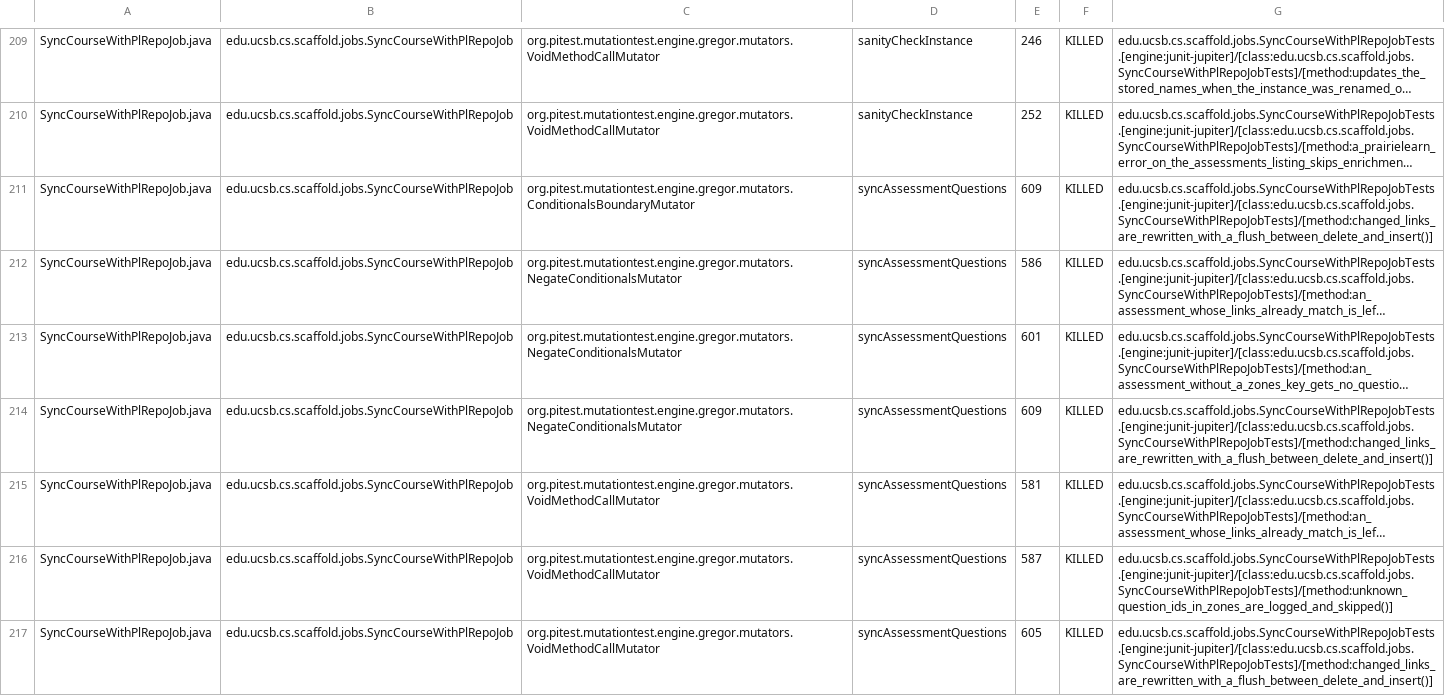
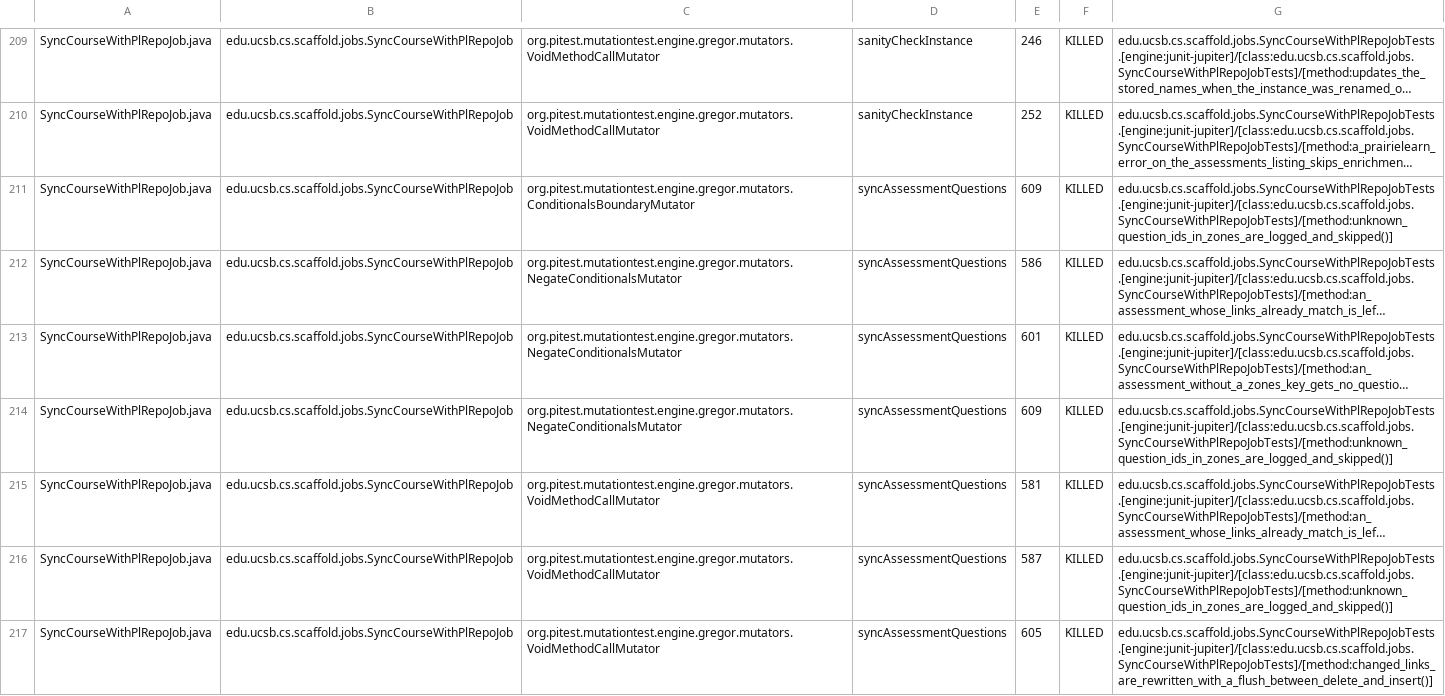
Before and after one commit to ucsb-cs156/proj-scaffold, a CSV file: pitest/mutations.csv, drawn as a sheet; only a part is shown, gaps mark what is left out; long unchanged cells end in …; the diff covers the shown part only; the diff names each change by its address in the sheet, - before the commit and + after, or states it on an @@ line.

Commit message:
Deploying to gh-pages from @ ucsb-cs156/proj-scaffold@7694f6053019d5f62a321f74023380cf2041919d 🚀

```diff
--- a/pitest/mutations.csv
+++ b/pitest/mutations.csv
-G211: edu.ucsb.cs.scaffold.jobs.SyncCourseWithPlRepoJobTests.[engine:junit-jupiter]/[class:edu.ucsb.cs.scaffold.jobs.SyncCourseWithPlRepoJobTests]/[method:changed_links_are_rewritten_with_a_flush_between_delete_and_insert()]
+G211: edu.ucsb.cs.scaffold.jobs.SyncCourseWithPlRepoJobTests.[engine:junit-jupiter]/[class:edu.ucsb.cs.scaffold.jobs.SyncCourseWithPlRepoJobTests]/[method:unknown_question_ids_in_zones_are_logged_and_skipped()]
-G214: edu.ucsb.cs.scaffold.jobs.SyncCourseWithPlRepoJobTests.[engine:junit-jupiter]/[class:edu.ucsb.cs.scaffold.jobs.SyncCourseWithPlRepoJobTests]/[method:changed_links_are_rewritten_with_a_flush_between_delete_and_insert()]
+G214: edu.ucsb.cs.scaffold.jobs.SyncCourseWithPlRepoJobTests.[engine:junit-jupiter]/[class:edu.ucsb.cs.scaffold.jobs.SyncCourseWithPlRepoJobTests]/[method:unknown_question_ids_in_zones_are_logged_and_skipped()]
```
Also changed, not shown: 68 edited cells elsewhere in this file, 59 other files.
